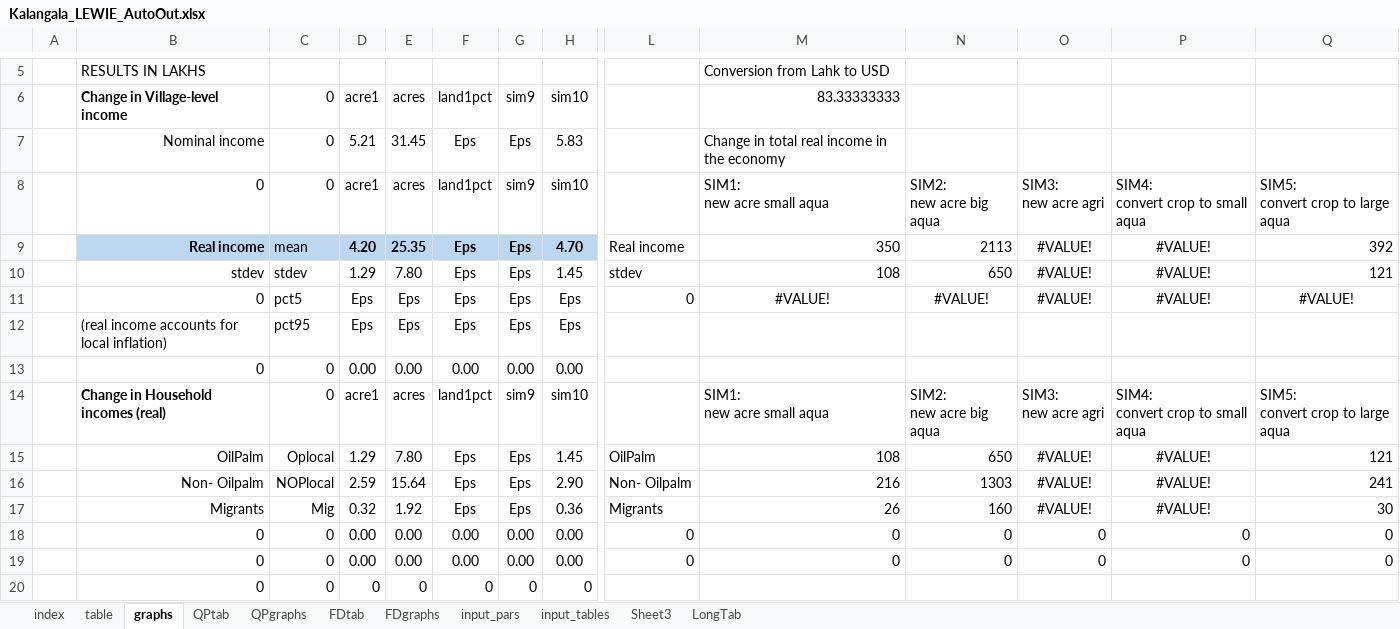
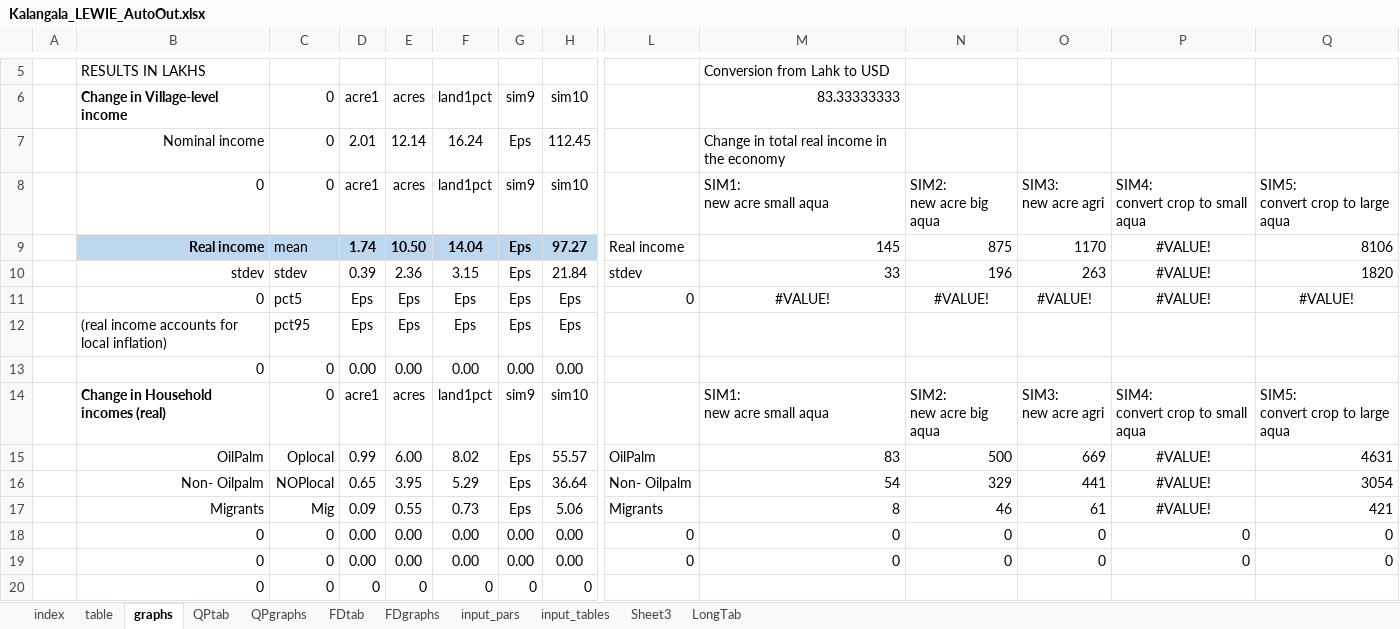
Before and after one commit to mfilipski/OilPalmLEWIE, an Excel workbook: Kalangala_LEWIE_AutoOut.xlsx, sheet graphs, drawn as a sheet; only a part is shown, gaps mark what is left out; values as stored, in another font and other column widths than the file's, no borders; charts and pictures and conditional formats not drawn; removed rows and columns are numbered as before the commit, all else as after; rows hold the shown columns only; the diff covers the shown part only; the diff names each change by its address in the sheet, - before the commit and + after, or states it on an @@ line.

```diff
--- a/Kalangala_LEWIE_AutoOut.xlsx (sheet graphs)
+++ b/Kalangala_LEWIE_AutoOut.xlsx (sheet graphs)
-D7: 5.21
+D7: 2.01
-E7: 31.45
+E7: 12.14
-F7: Eps
+F7: 16.24
-H7: 5.83
+H7: 112.45
-row 9:  | Real income | mean | 4.20 | 25.35 | Eps | Eps | 4.70 | Real income | 350 | 2113 | #VALUE! | #VALUE! | 392
-row 10:  | stdev | stdev | 1.29 | 7.80 | Eps | Eps | 1.45 | stdev | 108 | 650 | #VALUE! | #VALUE! | 121
+row 9:  | Real income | mean | 1.74 | 10.50 | 14.04 | Eps | 97.27 | Real income | 145 | 875 | 1170 | #VALUE! | 8106
+row 10:  | stdev | stdev | 0.39 | 2.36 | 3.15 | Eps | 21.84 | stdev | 33 | 196 | 263 | #VALUE! | 1820
-row 15:  | OilPalm | Oplocal | 1.29 | 7.80 | Eps | Eps | 1.45 | OilPalm | 108 | 650 | #VALUE! | #VALUE! | 121
-row 16:  | Non- Oilpalm | NOPlocal | 2.59 | 15.64 | Eps | Eps | 2.90 | Non- Oilpalm | 216 | 1303 | #VALUE! | #VALUE! | 241
-row 17:  | Migrants | Mig | 0.32 | 1.92 | Eps | Eps | 0.36 | Migrants | 26 | 160 | #VALUE! | #VALUE! | 30
+row 15:  | OilPalm | Oplocal | 0.99 | 6.00 | 8.02 | Eps | 55.57 | OilPalm | 83 | 500 | 669 | #VALUE! | 4631
+row 16:  | Non- Oilpalm | NOPlocal | 0.65 | 3.95 | 5.29 | Eps | 36.64 | Non- Oilpalm | 54 | 329 | 441 | #VALUE! | 3054
+row 17:  | Migrants | Mig | 0.09 | 0.55 | 0.73 | Eps | 5.06 | Migrants | 8 | 46 | 61 | #VALUE! | 421
```
Also changed, not shown: 16 added rows, 16 removed rows, 89 edited cells and cell formats elsewhere in this sheet, sheet QPgraphs, sheet FDtab, sheet QPtab, sheet FDgraphs, sheet table, sheet LongTab, formulas that keep their value, charts or pictures, AutoSAM_Kalangala.xlsx, Kalangala_LEWIE_SimDashboard.xlsx, 6 other files.
